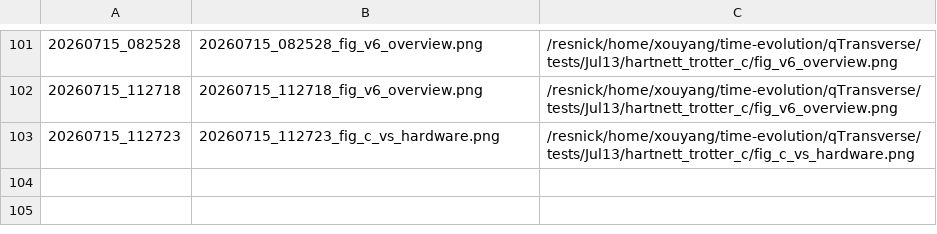
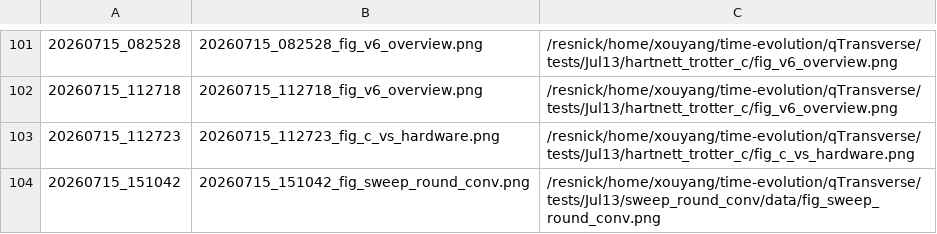
Before and after one commit to Xiaoyu-Ouyang/image-host, a TSV file: MANIFEST.tsv, drawn as a sheet; only a part is shown, gaps mark what is left out.

Commit message:
upload_fig: 20260715_151042 (1 file(s))
20260715_151042_fig_sweep_round_conv.png <- /resnick/home/xouyang/time-evolution/qTransverse/tests/Jul13/sweep_round_conv/data/fig_sweep_round_conv.png

```diff
--- a/MANIFEST.tsv
+++ b/MANIFEST.tsv
@@ -103 +103,2 @@
 20260715_112723	20260715_112723_fig_c_vs_hardware.png	/resnick/home/xouyang/time-evolution/qTransverse/tests/Jul13/hartnett_trotter_c/fig_c_vs_hardware.png
+20260715_151042	20260715_151042_fig_sweep_round_conv.png	/resnick/home/xouyang/time-evolution/qTransverse/tests/Jul13/sweep_round_conv/data/fig_sweep_round_conv.png
```
Also changed, not shown: 1 other file.
